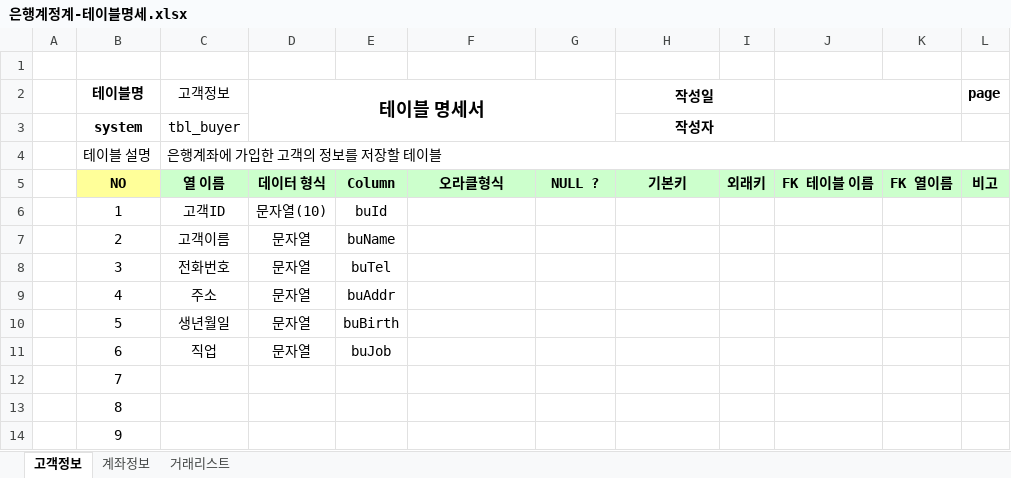
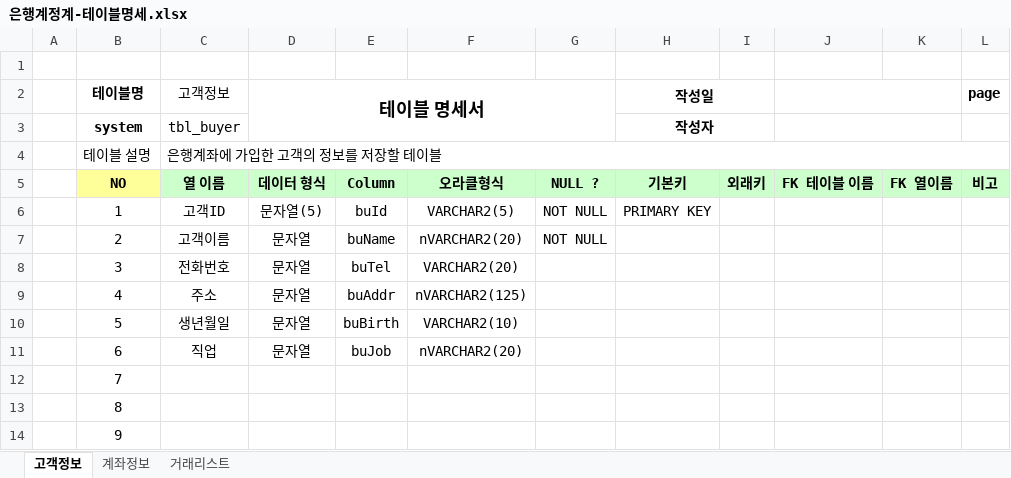
Before and after one commit to 2gechan/Biz-2023-04-505-Java, an Excel workbook: Java_020_Bank/은행계정계-테이블명세.xlsx, sheet 고객정보, drawn as a sheet; only a part is shown; values as stored, in another font and other column widths than the file's, no borders; the diff names each change by its address in the sheet, - before the commit and + after, or states it on an @@ line.

```diff
--- a/Java_020_Bank/은행계정계-테이블명세.xlsx (sheet 고객정보)
+++ b/Java_020_Bank/은행계정계-테이블명세.xlsx (sheet 고객정보)
-D6 (테이블 명세서): 문자열(10)
+D6 (테이블 명세서): 문자열(5)
-F6: (empty)
+F6: VARCHAR2(5)
-G6:G7: (empty)
+G6:G7: NOT NULL
-H6 (작성일): (empty)
+H6 (작성일): PRIMARY KEY
-F7: (empty)
+F7: nVARCHAR2(20)
-F8: (empty)
+F8: VARCHAR2(20)
-F9: (empty)
+F9: nVARCHAR2(125)
-F10: (empty)
+F10: VARCHAR2(10)
-F11: (empty)
+F11: nVARCHAR2(20)
```
Also changed, not shown: 2 other files.
